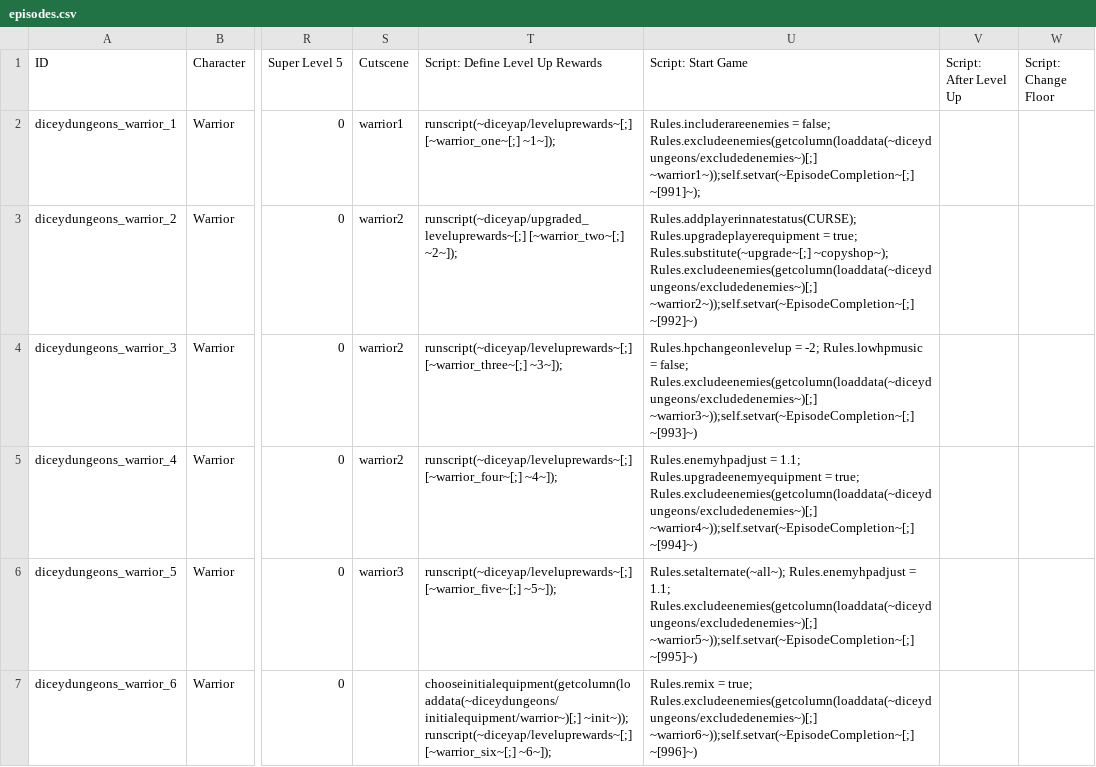
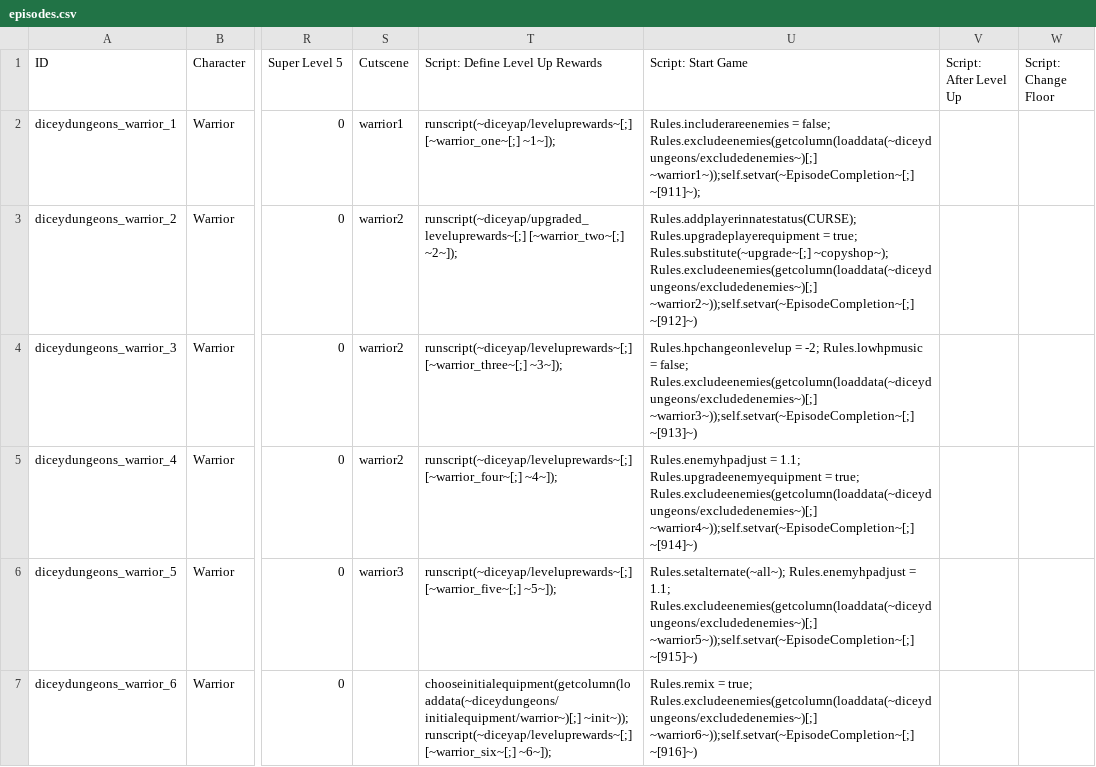
Before and after one commit to Fylcoast/AP_diceydungeons, a CSV file: worlds/diceydungeons/data/open_world_data/diceyap/data/text/episodes.csv, drawn as a sheet; only a part is shown, gaps mark what is left out; the diff covers the shown part only; the diff names each change by its address in the sheet, - before the commit and + after, or states it on an @@ line.

Commit message:
Update episode completion codes to be new location ids

```diff
--- a/worlds/diceydungeons/data/open_world_data/diceyap/data/text/episodes.csv
+++ b/worlds/diceydungeons/data/open_world_data/diceyap/data/text/episodes.csv
-U2 (Script: Start Game): …Rules.excludeenemies(getcolumn(loaddata(~diceydungeons/excludedenemies~)[;] ~warrior1~));self.setvar(~EpisodeCompletion~[;] ~[991]~);
+U2 (Script: Start Game): …Rules.excludeenemies(getcolumn(loaddata(~diceydungeons/excludedenemies~)[;] ~warrior1~));self.setvar(~EpisodeCompletion~[;] ~[911]~);
-U3 (Script: Start Game): …Rules.excludeenemies(getcolumn(loaddata(~diceydungeons/excludedenemies~)[;] ~warrior2~));self.setvar(~EpisodeCompletion~[;] ~[992]~)
+U3 (Script: Start Game): …Rules.excludeenemies(getcolumn(loaddata(~diceydungeons/excludedenemies~)[;] ~warrior2~));self.setvar(~EpisodeCompletion~[;] ~[912]~)
-U4 (Script: Start Game): …Rules.excludeenemies(getcolumn(loaddata(~diceydungeons/excludedenemies~)[;] ~warrior3~));self.setvar(~EpisodeCompletion~[;] ~[993]~)
+U4 (Script: Start Game): …Rules.excludeenemies(getcolumn(loaddata(~diceydungeons/excludedenemies~)[;] ~warrior3~));self.setvar(~EpisodeCompletion~[;] ~[913]~)
-U5 (Script: Start Game): …Rules.excludeenemies(getcolumn(loaddata(~diceydungeons/excludedenemies~)[;] ~warrior4~));self.setvar(~EpisodeCompletion~[;] ~[994]~)
+U5 (Script: Start Game): …Rules.excludeenemies(getcolumn(loaddata(~diceydungeons/excludedenemies~)[;] ~warrior4~));self.setvar(~EpisodeCompletion~[;] ~[914]~)
-U6 (Script: Start Game): …Rules.excludeenemies(getcolumn(loaddata(~diceydungeons/excludedenemies~)[;] ~warrior5~));self.setvar(~EpisodeCompletion~[;] ~[995]~)
+U6 (Script: Start Game): …Rules.excludeenemies(getcolumn(loaddata(~diceydungeons/excludedenemies~)[;] ~warrior5~));self.setvar(~EpisodeCompletion~[;] ~[915]~)
-U7 (Script: Start Game): …Rules.excludeenemies(getcolumn(loaddata(~diceydungeons/excludedenemies~)[;] ~warrior6~));self.setvar(~EpisodeCompletion~[;] ~[996]~)
+U7 (Script: Start Game): …Rules.excludeenemies(getcolumn(loaddata(~diceydungeons/excludedenemies~)[;] ~warrior6~));self.setvar(~EpisodeCompletion~[;] ~[916]~)
```
Also changed, not shown: 6 edited cells elsewhere in this file, worlds/diceydungeons/data/thief_vanilla_progression_data/diceyap/data/text/episodes.csv, worlds/diceydungeons/data/warrior_vanilla_progression_data/diceyap/data/text/episodes.csv.
